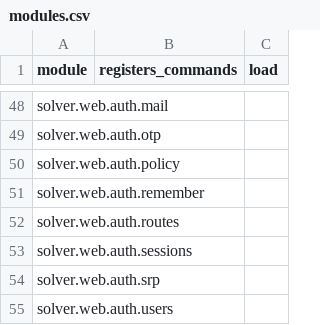
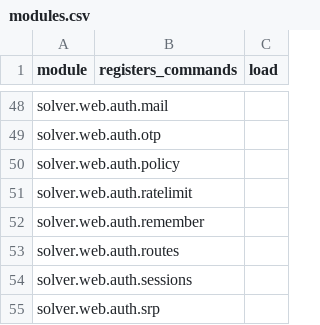
Before and after one commit to vikasmunshi/euler, a CSV file: solver/modules.csv, drawn as a sheet; only a part is shown, gaps mark what is left out; the shorter side is filled out with more unchanged rows; the diff names each change by its address in the sheet, - before the commit and + after, or states it on an @@ line.

```diff
--- a/solver/modules.csv
+++ b/solver/modules.csv
+row 51: solver.web.auth.ratelimit
```
Also changed, not shown: 12 other files.
